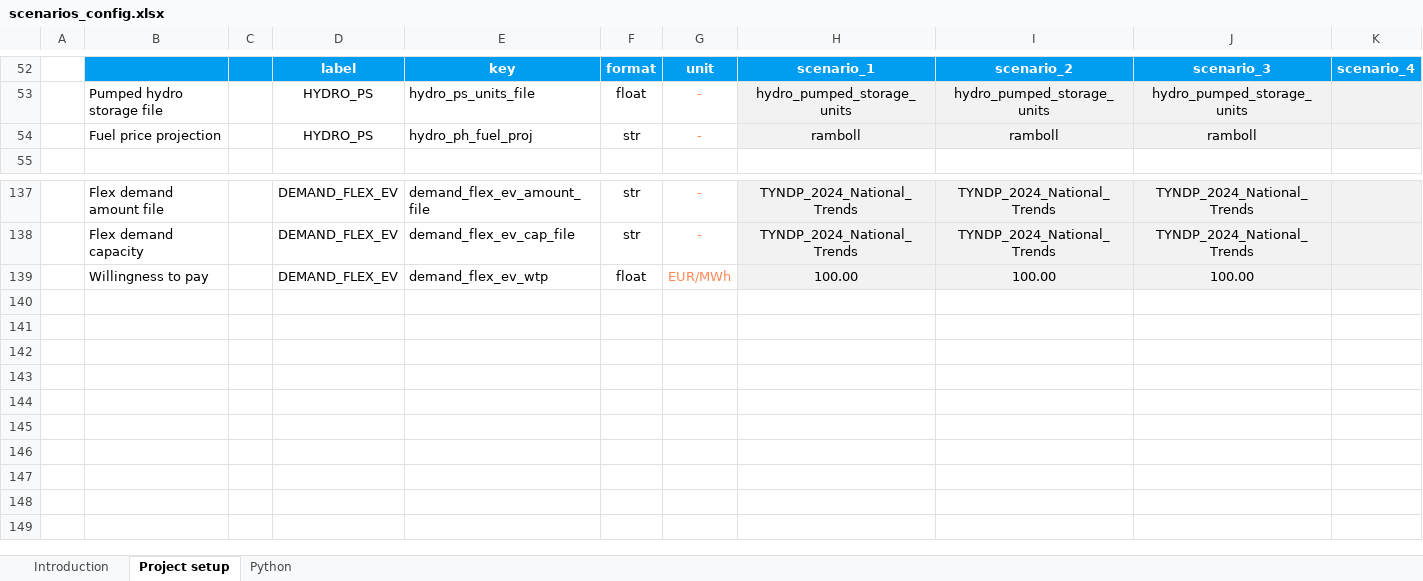
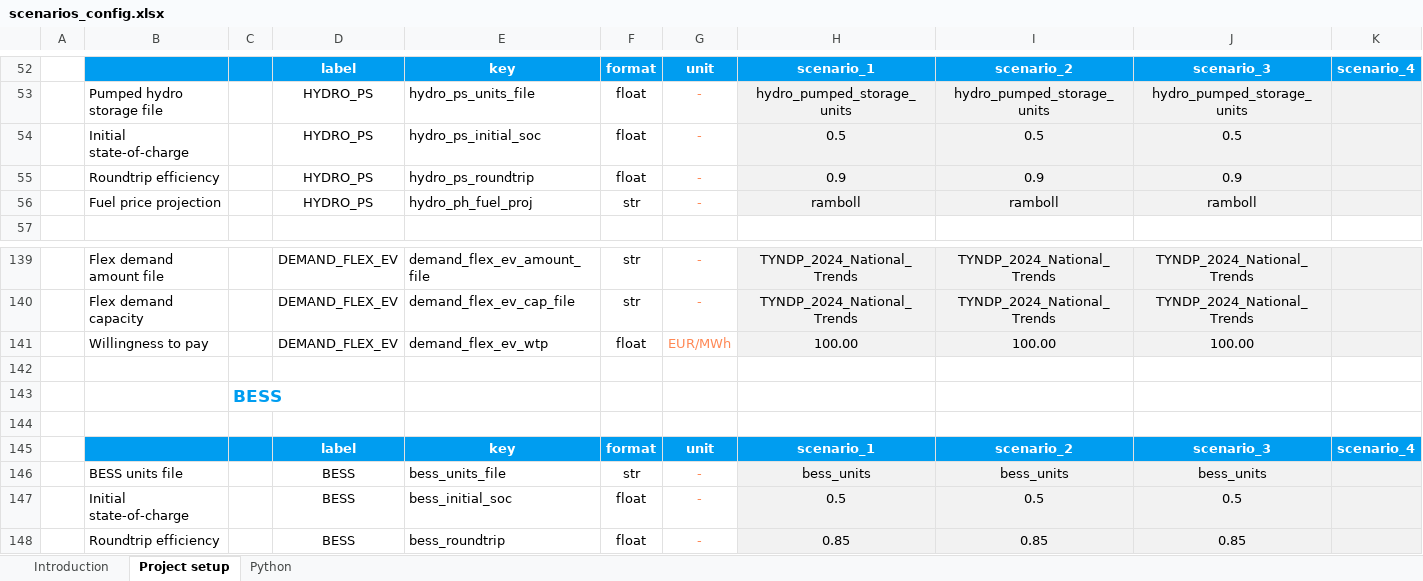
Before and after one commit to marco-saretta/enlight, an Excel workbook: config/scenarios_config.xlsx, sheet Project setup, drawn as a sheet; only a part is shown, gaps mark what is left out; values as stored, in another font and other column widths than the file's, no borders; conditional formats not drawn; rows hold the shown columns only; the diff names each change by its address in the sheet, - before the commit and + after, or states it on an @@ line.

Commit message:
Added BESS to the problem formulation as well and changed the pumped hydro formulation to include charging and discharging efficiencies as well as an initial SOC. These parameters have all been included in the excel configuration file. The implementation is correct, however, we currently get the warning: 'UserWarning: Coordinates across variables not equal. Perform outer join.' This should be fixed in a later commit

```diff
--- a/config/scenarios_config.xlsx (sheet Project setup)
+++ b/config/scenarios_config.xlsx (sheet Project setup)
+row 54:  | Initial state-of-charge |  | HYDRO_PS | hydro_ps_initial_soc | float | - | 0.5 | 0.5 | 0.5
+row 55:  | Roundtrip efficiency |  | HYDRO_PS | hydro_ps_roundtrip | float | - | 0.9 | 0.9 | 0.9
+row 142: (empty)
+row 143:  |  | BESS
+row 144: (empty)
+row 145:  |  |  | label | key | format | unit | scenario_1 | scenario_2 | scenario_3 | scenario_4
+row 146:  | BESS units file |  | BESS | bess_units_file | str | - | bess_units | bess_units | bess_units
+row 147:  | Initial state-of-charge |  | BESS | bess_initial_soc | float | - | 0.5 | 0.5 | 0.5
+row 148:  | Roundtrip efficiency |  | BESS | bess_roundtrip | float | - | 0.85 | 0.85 | 0.85
```
Also changed, not shown: sheet Python, formulas that keep their value, 5 other files.
